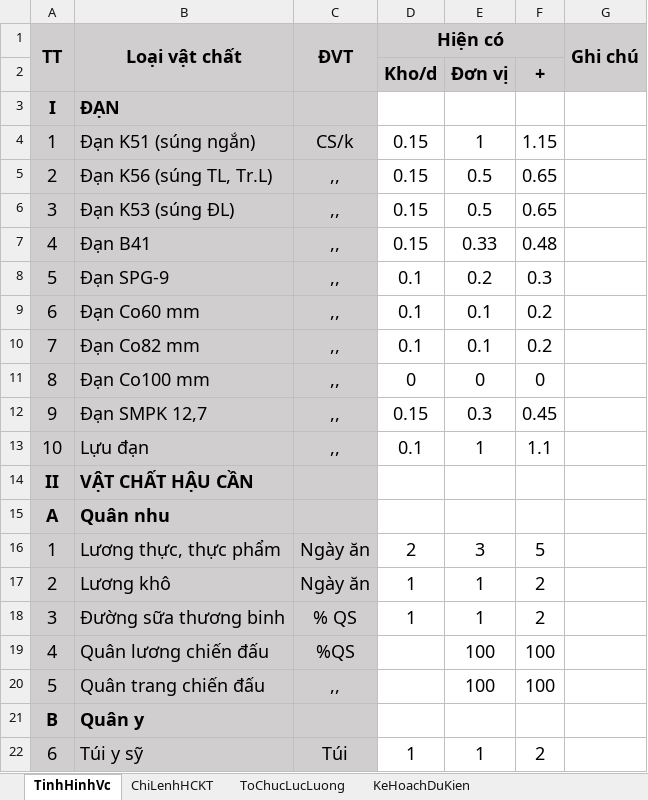
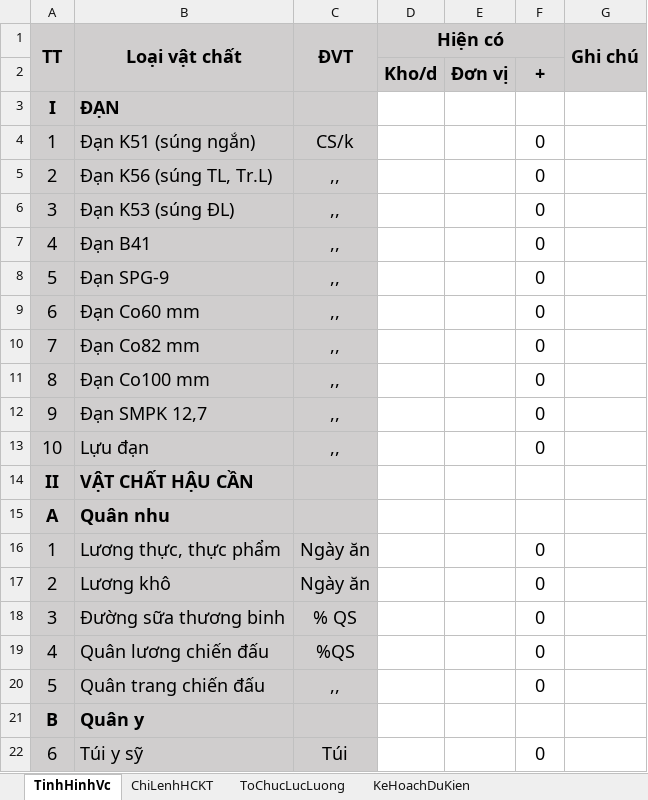
Before and after one commit to dth6323/BoDoiApp, an Excel workbook: Resources/Sheet/TinhHinhDonVi.xlsx, sheet TinhHinhVc, drawn as a sheet; only a part is shown; values as stored, in another font and other column widths than the file's, no borders; the diff covers the shown part only; the diff names each change by its address in the sheet, - before the commit and + after, or states it on an @@ line.

```diff
--- a/Resources/Sheet/TinhHinhDonVi.xlsx (sheet TinhHinhVc)
+++ b/Resources/Sheet/TinhHinhDonVi.xlsx (sheet TinhHinhVc)
-D4:D7 (Hiện có): 0.15
+D4:D7 (Hiện có): (empty)
-E4: 1
+E4: (empty)
-F4: 1.15
+F4: 0
-E5:E6: 0.5
+E5:E6: (empty)
-F5:F6: 0.65
+F5:F6: 0
-E7: 0.33
+E7: (empty)
-F7: 0.48
+F7: 0
-D8:D10 (Hiện có): 0.1
+D8:D10 (Hiện có): (empty)
-E8: 0.2
+E8: (empty)
-F8: 0.3
+F8: 0
-E9:E10: 0.1
+E9:E10: (empty)
-F9:F10: 0.2
+F9:F10: 0
-D11 (Hiện có): 0
+D11 (Hiện có): (empty)
-E11: 0
+E11: (empty)
-D12 (Hiện có): 0.15
+D12 (Hiện có): (empty)
-E12: 0.3
+E12: (empty)
-F12: 0.45
+F12: 0
-D13 (Hiện có): 0.1
+D13 (Hiện có): (empty)
-E13: 1
+E13: (empty)
-F13: 1.1
+F13: 0
-D16 (Hiện có): 2
+D16 (Hiện có): (empty)
-E16: 3
+E16: (empty)
-F16: 5
+F16: 0
-D17:D18 (Hiện có): 1
+D17:D18 (Hiện có): (empty)
-E17:E18: 1
+E17:E18: (empty)
-F17:F18: 2
+F17:F18: 0
-E19:E20: 100
+E19:E20: (empty)
-F19:F20: 100
+F19:F20: 0
-D22 (Hiện có): 1
+D22 (Hiện có): (empty)
-E22: 1
+E22: (empty)
-F22: 2
+F22: 0
```
Also changed, not shown: 14 edited cells elsewhere in this sheet, sheet ChiLenhHCKT, Resources/Sheet/QuanSo.xlsx, Resources/Sheet/Test.xlsx, 13 other files.
